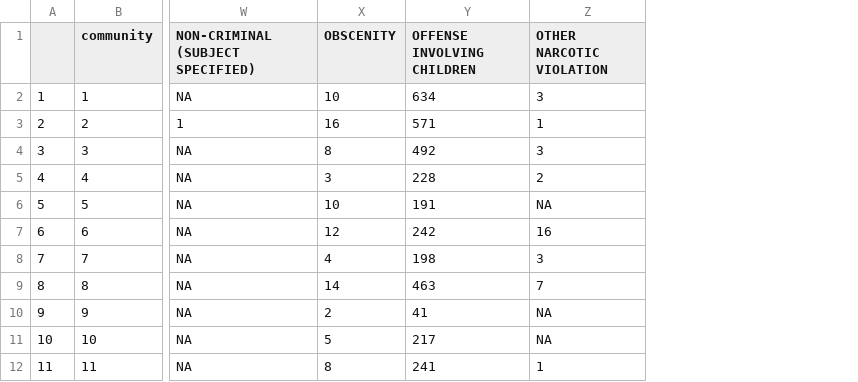
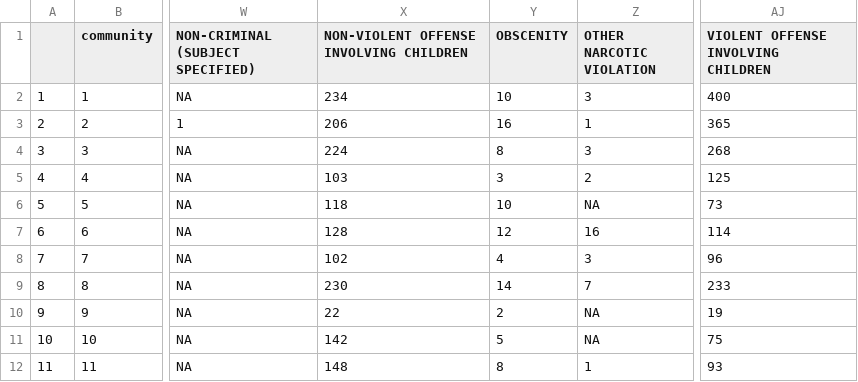
Before and after one commit to cherryyingzizhang/msci446, a CSV file: explanatoryvariables/crime_count_in_community.csv, drawn as a sheet; only a part is shown, gaps mark what is left out; removed rows and columns are numbered as before the commit, all else as after; the diff names each change by its address in the sheet, - before the commit and + after, or states it on an @@ line.

Commit message:
changed crime count in community - separated violent/non-violent children crime

```diff
--- a/explanatoryvariables/crime_count_in_community.csv
+++ b/explanatoryvariables/crime_count_in_community.csv
+column X, rows 1-12: NON-VIOLENT OFFENSE INVOLVING CHILDREN | 234 | 206 | 224 | 103 | 118 | 128 | 102 | 230 | 22 | 142 | 148
-column Y (OFFENSE INVOLVING CHILDREN), rows 2-12: 634 | 571 | 492 | 228 | 191 | 242 | 198 | 463 | 41 | 217 | 241
+column AJ, rows 1-12: VIOLENT OFFENSE INVOLVING CHILDREN | 400 | 365 | 268 | 125 | 73 | 114 | 96 | 233 | 19 | 75 | 93
```
Also changed, not shown: 1 other file.
